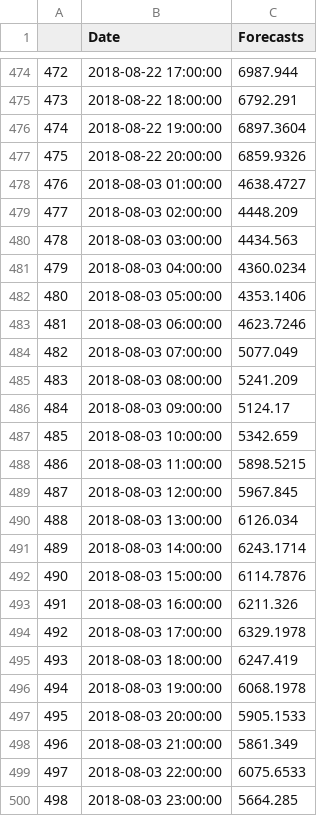
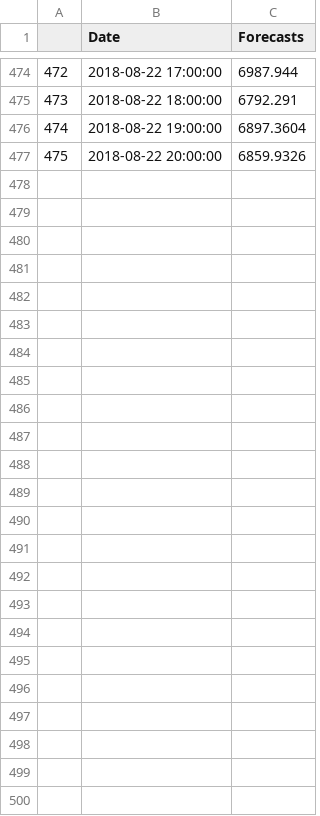
Before and after one commit to BenRoshan100/Power-Consumption-Forecasting, a CSV file: Prediction_Output_File/Predictions_XGBoost.csv, drawn as a sheet; only a part is shown, gaps mark what is left out; the diff names each change by its address in the sheet, - before the commit and + after, or states it on an @@ line.

```diff
--- a/Prediction_Output_File/Predictions_XGBoost.csv
+++ b/Prediction_Output_File/Predictions_XGBoost.csv
-row 478: 476 | 2018-08-03 01:00:00 | 4638.4727
-row 479: 477 | 2018-08-03 02:00:00 | 4448.209
-row 480: 478 | 2018-08-03 03:00:00 | 4434.563
-row 481: 479 | 2018-08-03 04:00:00 | 4360.0234
-row 482: 480 | 2018-08-03 05:00:00 | 4353.1406
-row 483: 481 | 2018-08-03 06:00:00 | 4623.7246
-row 484: 482 | 2018-08-03 07:00:00 | 5077.049
-row 485: 483 | 2018-08-03 08:00:00 | 5241.209
-row 486: 484 | 2018-08-03 09:00:00 | 5124.17
-row 487: 485 | 2018-08-03 10:00:00 | 5342.659
-row 488: 486 | 2018-08-03 11:00:00 | 5898.5215
-row 489: 487 | 2018-08-03 12:00:00 | 5967.845
-row 490: 488 | 2018-08-03 13:00:00 | 6126.034
-row 491: 489 | 2018-08-03 14:00:00 | 6243.1714
-row 492: 490 | 2018-08-03 15:00:00 | 6114.7876
-row 493: 491 | 2018-08-03 16:00:00 | 6211.326
-row 494: 492 | 2018-08-03 17:00:00 | 6329.1978
-row 495: 493 | 2018-08-03 18:00:00 | 6247.419
-row 496: 494 | 2018-08-03 19:00:00 | 6068.1978
-row 497: 495 | 2018-08-03 20:00:00 | 5905.1533
-row 498: 496 | 2018-08-03 21:00:00 | 5861.349
-row 499: 497 | 2018-08-03 22:00:00 | 6075.6533
-row 500: 498 | 2018-08-03 23:00:00 | 5664.285
```
Also changed, not shown: Prediction_Output_File/Predictions_Prophet.csv, Prediction_Raw_file/prediction_file.csv, 14 other files.
